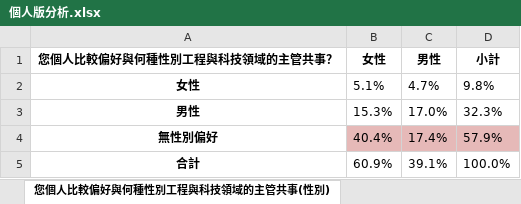
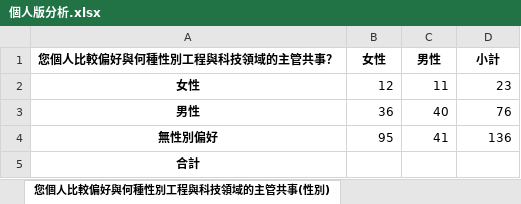
Before and after one commit to stu00608/PartTime_PythonAnalysis, an Excel workbook: personal/outputs/個人版分析.xlsx, sheet 您個人比較偏好與何種性別工程與科技領域的主管共事(性別), drawn as a sheet; values as stored, in another font and other column widths than the file's, no borders; the diff names each change by its address in the sheet, - before the commit and + after, or states it on an @@ line.

```diff
--- a/personal/outputs/個人版分析.xlsx (sheet 您個人比較偏好與何種性別工程與科技領域的主管共事(性別))
+++ b/personal/outputs/個人版分析.xlsx (sheet 您個人比較偏好與何種性別工程與科技領域的主管共事(性別))
-B2 (女性): 5.1%
+B2 (女性): 12
-C2 (男性): 4.7%
+C2 (男性): 11
-D2 (小計): 9.8%
+D2 (小計): 23
-B3 (女性): 15.3%
+B3 (女性): 36
-C3 (男性): 17.0%
+C3 (男性): 40
-D3 (小計): 32.3%
+D3 (小計): 76
-B4 (女性): 40.4%
+B4 (女性): 95
-B4:D4 fill: #E6B9B8
+B4:D4 fill: none
-C4 (男性): 17.4%
+C4 (男性): 41
-D4 (小計): 57.9%
+D4 (小計): 136
-B5 (女性): 60.9%
+B5 (女性): (empty)
-C5 (男性): 39.1%
+C5 (男性): (empty)
-D5 (小計): 100.0%
+D5 (小計): (empty)
```
Also changed, not shown: sheet 最高學歷(比例), sheet 女性身上求學階段有否差異, sheet 哪些福利措施最有助於您留在工程與科技領域就業, sheet 預期的職涯發展需要哪些配合因素來達成, sheet 對於現任職務之五年後職涯發展的預期, sheet 工程與科技領域女性身上職務選擇有否差異, 13 more sheets, other sheet tabs, 1 other file.
